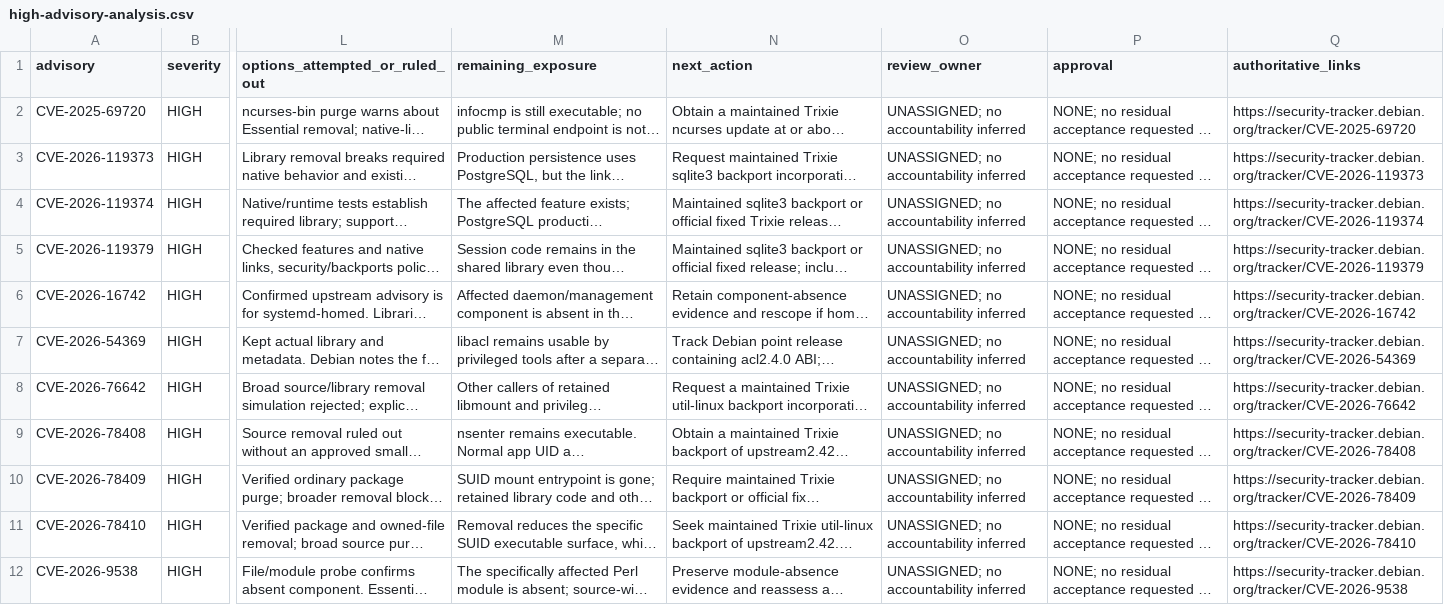
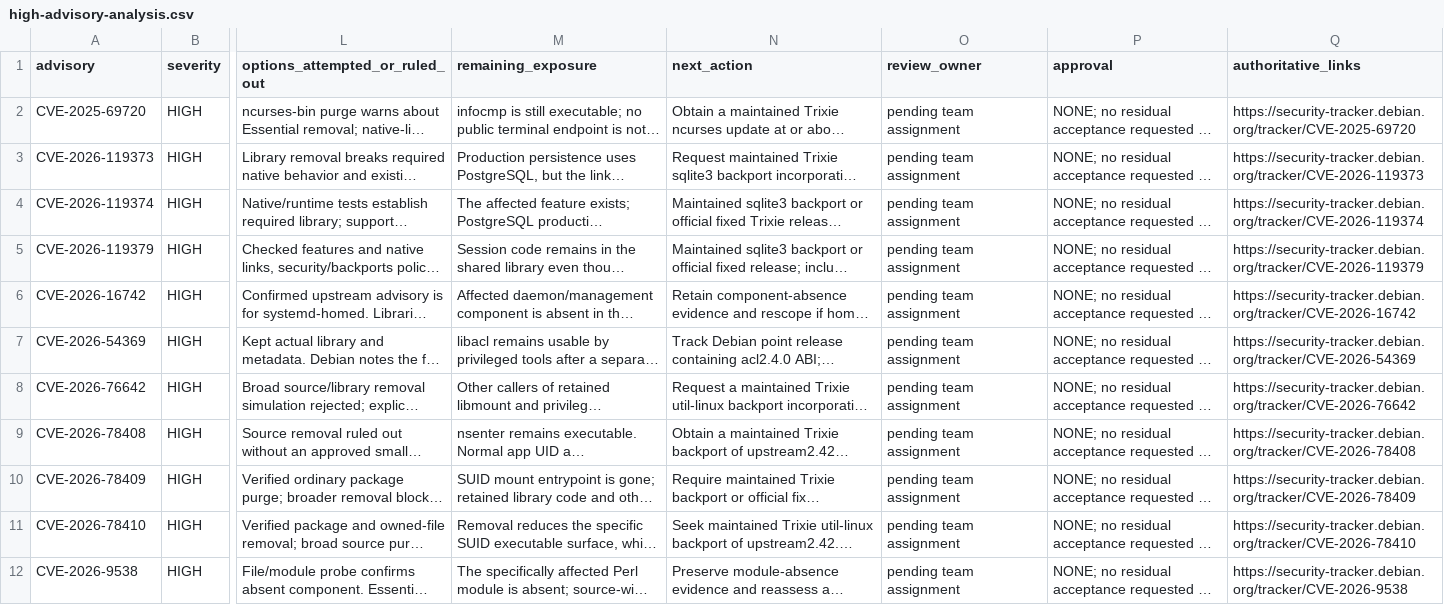
Before and after one commit to gushinets/payments-portal, a CSV file: docs/engineering/evidence/ANY-674-minimization/high-advisory-analysis.csv, drawn as a sheet; only a part is shown, gaps mark what is left out; long unchanged cells end in …; the diff names each change by its address in the sheet, - before the commit and + after, or states it on an @@ line.

```diff
--- a/docs/engineering/evidence/ANY-674-minimization/high-advisory-analysis.csv
+++ b/docs/engineering/evidence/ANY-674-minimization/high-advisory-analysis.csv
-O2:O12 (review_owner): UNASSIGNED; no accountability inferred
+O2:O12 (review_owner): pending team assignment
```
Also changed, not shown: docs/engineering/evidence/ANY-674-minimization/advisory-dispositions.csv, 5 other files.
